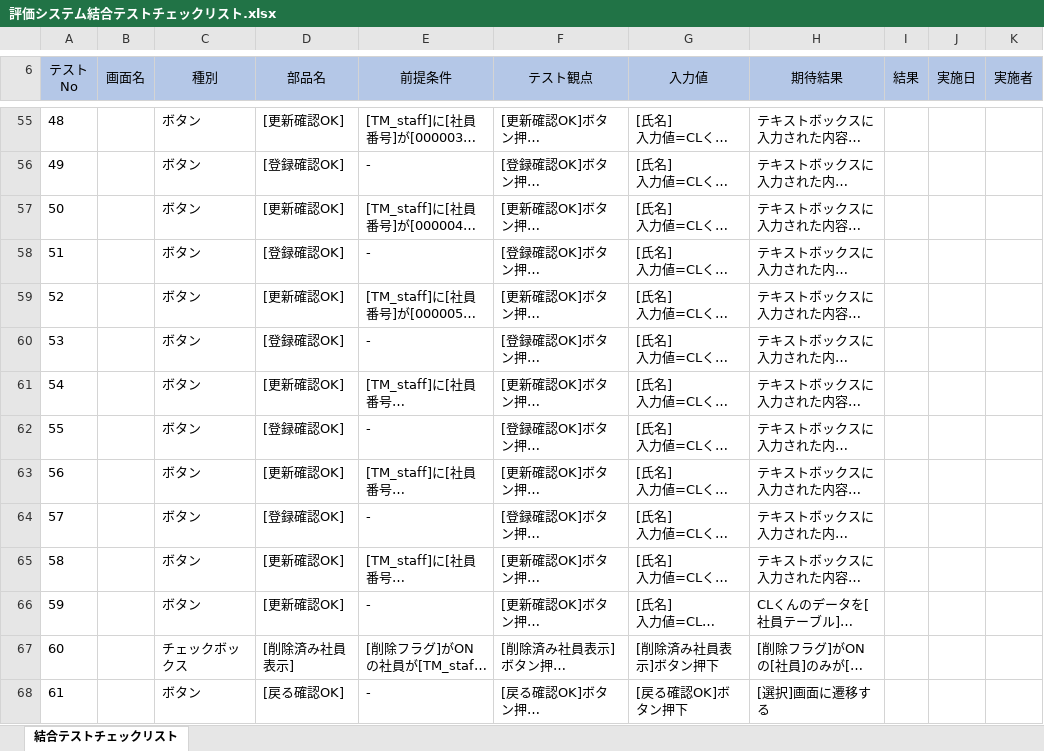
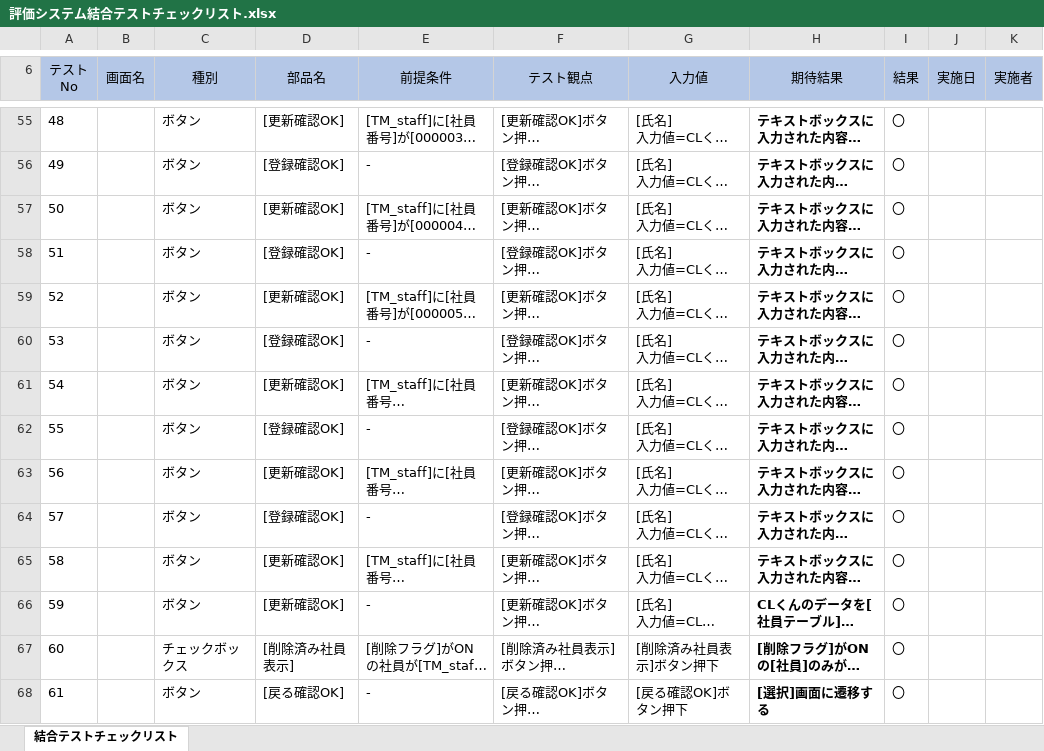
Before and after one commit to neko-zukin/company_evaluation, an Excel workbook: テスト/評価システム結合テストチェックリスト.xlsx, sheet 結合テストチェックリスト, drawn as a sheet; only a part is shown, gaps mark what is left out; long unchanged cells end in …; values as stored, in another font and other column widths than the file's, no borders; conditional formats not drawn; the diff covers the shown part only; the diff names each change by its address in the sheet, - before the commit and + after, or states it on an @@ line.

```diff
--- a/テスト/評価システム結合テストチェックリスト.xlsx (sheet 結合テストチェックリスト)
+++ b/テスト/評価システム結合テストチェックリスト.xlsx (sheet 結合テストチェックリスト)
-H55:H68 bold: off
+H55:H68 bold: on
-I55:I68 (結果): (empty)
+I55:I68 (結果): 〇
```
Also changed, not shown: 79 edited cells and cell formats elsewhere in this sheet, CSV/個人成績評価表マクロ最新.xlsm, 2 other files.
